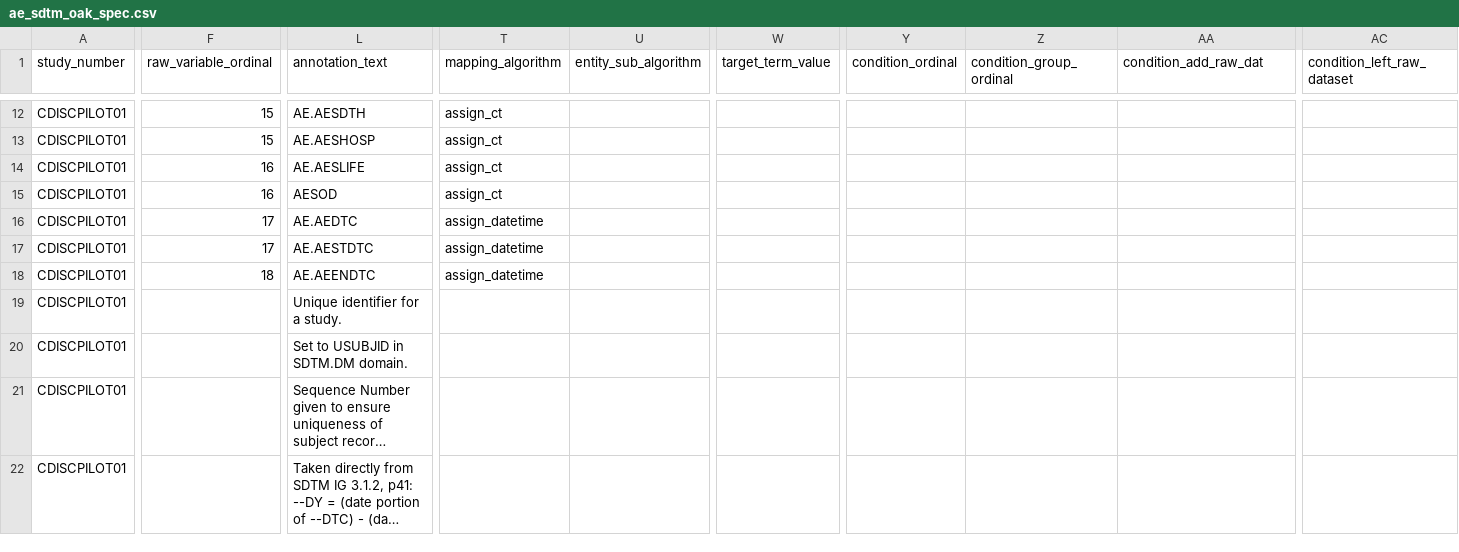
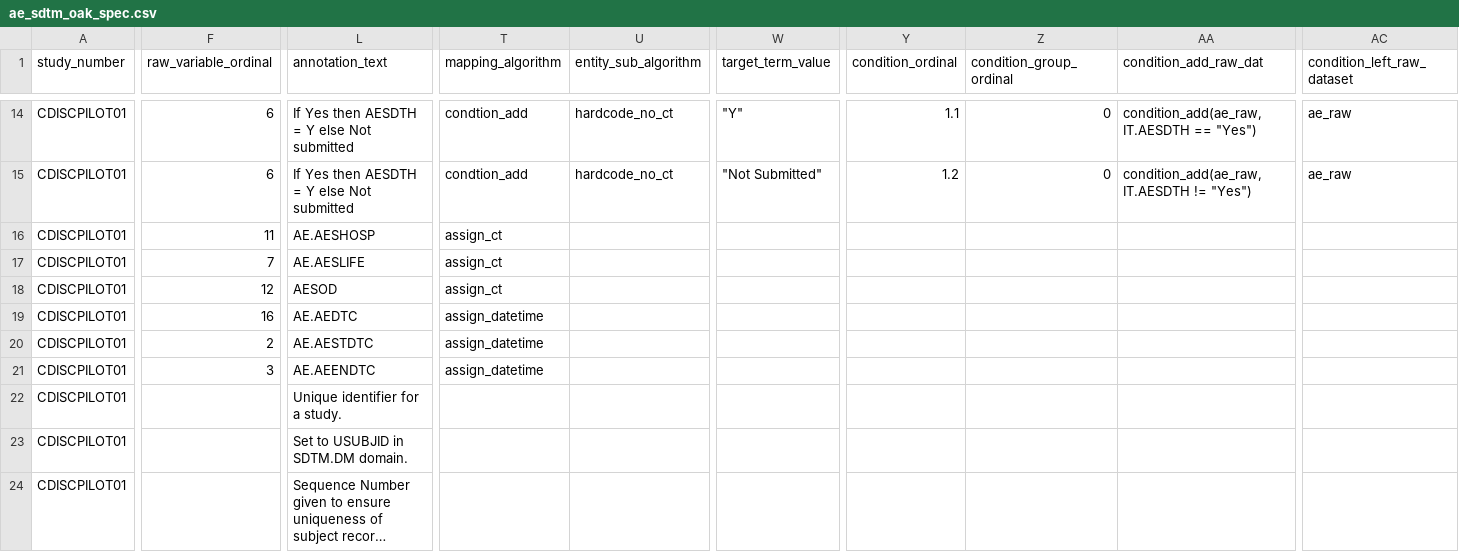
Before and after one commit to philbowsher/Open-Source-Drug-Development-ADAM-TLGs-Interactivity-with-R, a CSV file: Part 1 - SDTM/sdtm-specs/ae_sdtm_oak_spec.csv, drawn as a sheet; only a part is shown, gaps mark what is left out; the shorter side is filled out with more unchanged rows; long unchanged cells end in …; addresses are those after the commit; rows hold the shown columns only; the diff covers the shown part only; the diff names each change by its address in the sheet, - before the commit and + after, or states it on an @@ line.

Commit message:
Update AE to use condition_add

```diff
--- a/Part 1 - SDTM/sdtm-specs/ae_sdtm_oak_spec.csv
+++ b/Part 1 - SDTM/sdtm-specs/ae_sdtm_oak_spec.csv
-F14 (raw_variable_ordinal): 15
+F14 (raw_variable_ordinal): 6
-L14 (annotation_text): AE.AESDTH
+L14 (annotation_text): If Yes then AESDTH = Y else Not submitted
-T14 (mapping_algorithm): assign_ct
+T14 (mapping_algorithm): condtion_add
-U14 (entity_sub_algorithm): (empty)
+U14 (entity_sub_algorithm): hardcode_no_ct
-W14 (target_term_value): (empty)
+W14 (target_term_value): "Y"
-Y14 (condition_ordinal): (empty)
+Y14 (condition_ordinal): 1.1
-Z14 (condition_group_ordinal): (empty)
+Z14 (condition_group_ordinal): 0
-AA14 (condition_add_raw_dat): (empty)
+AA14 (condition_add_raw_dat): condition_add(ae_raw, IT.AESDTH == "Yes")
-AC14 (condition_left_raw_dataset): (empty)
+AC14 (condition_left_raw_dataset): ae_raw
+row 15: CDISCPILOT01 | 6 | If Yes then AESDTH = Y else Not submitted | condtion_add | hardcode_no_ct | "Not Submitted" | 1.2 | 0 | condition_add(ae_raw, IT.AESDTH != "Yes") | ae_raw
-F16 (raw_variable_ordinal): 15
+F16 (raw_variable_ordinal): 11
-F17 (raw_variable_ordinal): 16
+F17 (raw_variable_ordinal): 7
-F18 (raw_variable_ordinal): 16
+F18 (raw_variable_ordinal): 12
-F19 (raw_variable_ordinal): 17
+F19 (raw_variable_ordinal): 16
-F20 (raw_variable_ordinal): 17
+F20 (raw_variable_ordinal): 2
-F21 (raw_variable_ordinal): 18
+F21 (raw_variable_ordinal): 3
```
Also changed, not shown: 2 added rows and 22 edited cells elsewhere in this file, Part 1 - SDTM/sdtm-specs/sdtm_ct.csv, 3 other files.
